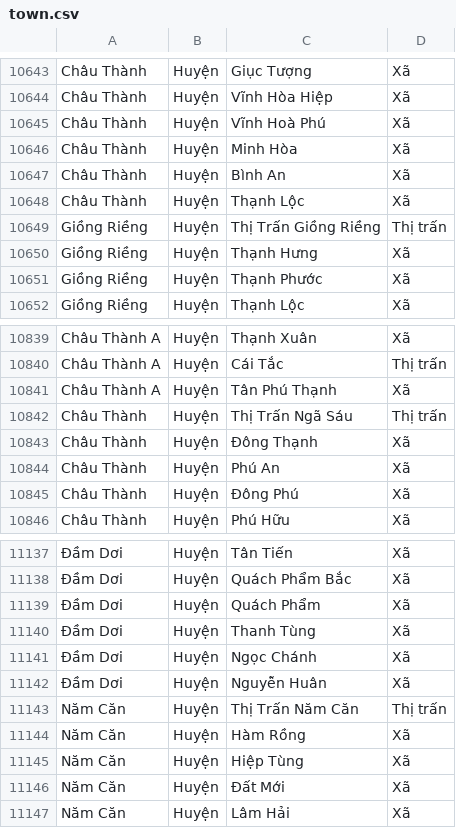
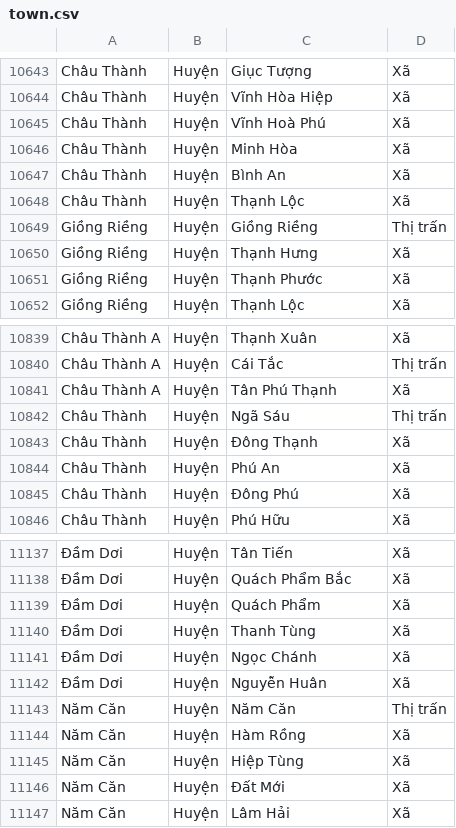
Before and after one commit to teirtk/pyImport, a CSV file: cfg/town.csv, drawn as a sheet; only a part is shown, gaps mark what is left out; the diff covers the shown part only; the diff names each change by its address in the sheet, - before the commit and + after, or states it on an @@ line.

```diff
--- a/cfg/town.csv
+++ b/cfg/town.csv
-C10649: Thị Trấn Giồng Riềng
+C10649: Giồng Riềng
-C10842: Thị Trấn Ngã Sáu
+C10842: Ngã Sáu
-C11143: Thị Trấn Năm Căn
+C11143: Năm Căn
```
Also changed, not shown: 15 edited cells elsewhere in this file, 4 other files.
